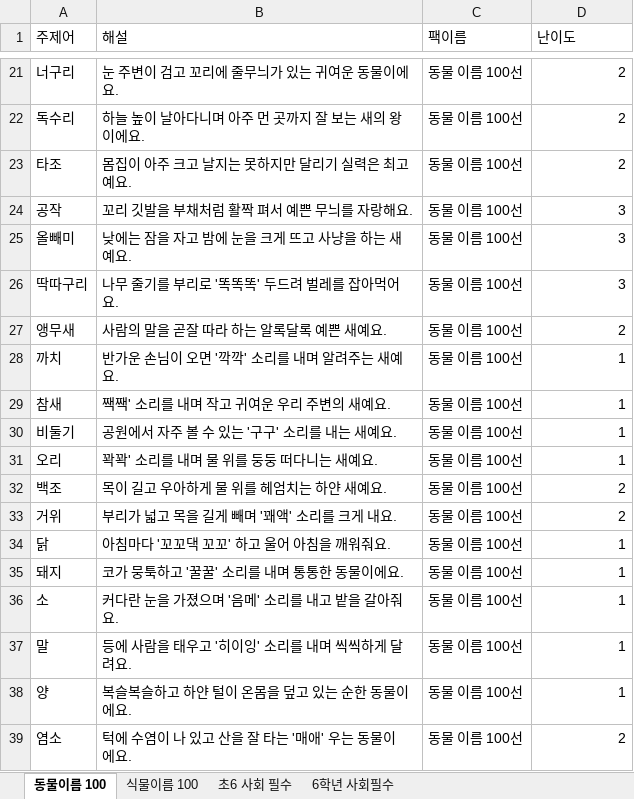
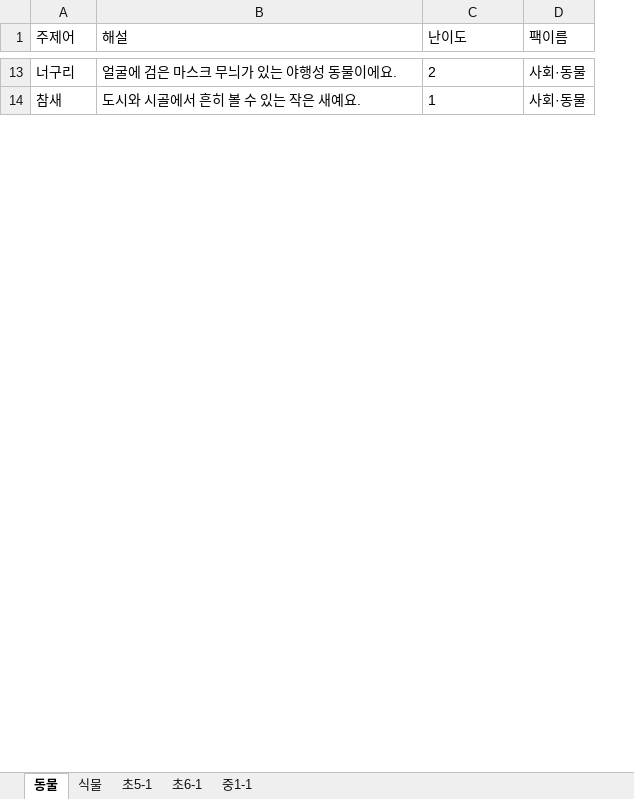
Before and after one commit to dmlwjd85/ncgame, an Excel workbook: ncxlxs/_sources/ncxlsx.xlsx, sheet 동물, drawn as a sheet; only a part is shown, gaps mark what is left out; values as stored, in another font and other column widths than the file's, no borders; removed rows and columns are numbered as before the commit, all else as after; the diff covers the shown part only; the diff names each change by its address in the sheet, - before the commit and + after, or states it on an @@ line.

```diff
--- a/ncxlxs/_sources/ncxlsx.xlsx (sheet 동물)
+++ b/ncxlxs/_sources/ncxlsx.xlsx (sheet 동물)
-sheet tab: 동물이름 100
+sheet tab: 동물
-sheet tab: 식물이름 100
+sheet tab: 식물
-sheet tab: 초6 사회 필수
+sheet tab: 초5-1
-sheet tab: 6학년 사회필수
+sheet tab: 초6-1
+sheet tab: 중1-1
-column C (팩이름), row 21: 동물 이름 100선; row 29: 동물 이름 100선
+column D (팩이름), rows 13-14: 사회·동물 | 사회·동물
-B13 (해설): 눈 주변이 검고 꼬리에 줄무늬가 있는 귀여운 동물이에요.
+B13 (해설): 얼굴에 검은 마스크 무늬가 있는 야행성 동물이에요.
-C13 alignment: right
+C13 alignment: left
-row 22: 독수리 | 하늘 높이 날아다니며 아주 먼 곳까지 잘 보는 새의 왕이에요. | 동물 이름 100선 | 2
-row 23: 타조 | 몸집이 아주 크고 날지는 못하지만 달리기 실력은 최고예요. | 동물 이름 100선 | 2
-row 24: 공작 | 꼬리 깃발을 부채처럼 활짝 펴서 예쁜 무늬를 자랑해요. | 동물 이름 100선 | 3
-row 25: 올빼미 | 낮에는 잠을 자고 밤에 눈을 크게 뜨고 사냥을 하는 새예요. | 동물 이름 100선 | 3
-row 26: 딱따구리 | 나무 줄기를 부리로 '똑똑똑' 두드려 벌레를 잡아먹어요. | 동물 이름 100선 | 3
-row 27: 앵무새 | 사람의 말을 곧잘 따라 하는 알록달록 예쁜 새예요. | 동물 이름 100선 | 2
-row 28: 까치 | 반가운 손님이 오면 '깍깍' 소리를 내며 알려주는 새예요. | 동물 이름 100선 | 1
-B14 (해설): 짹짹' 소리를 내며 작고 귀여운 우리 주변의 새예요.
+B14 (해설): 도시와 시골에서 흔히 볼 수 있는 작은 새예요.
-C14 alignment: right
+C14 alignment: left
-row 30: 비둘기 | 공원에서 자주 볼 수 있는 '구구' 소리를 내는 새예요. | 동물 이름 100선 | 1
-row 31: 오리 | 꽉꽉' 소리를 내며 물 위를 둥둥 떠다니는 새예요. | 동물 이름 100선 | 1
-row 32: 백조 | 목이 길고 우아하게 물 위를 헤엄치는 하얀 새예요. | 동물 이름 100선 | 2
-row 33: 거위 | 부리가 넓고 목을 길게 빼며 '꽤액' 소리를 크게 내요. | 동물 이름 100선 | 2
-row 34: 닭 | 아침마다 '꼬꼬댁 꼬꼬' 하고 울어 아침을 깨워줘요. | 동물 이름 100선 | 1
-row 35: 돼지 | 코가 뭉툭하고 '꿀꿀' 소리를 내며 통통한 동물이에요. | 동물 이름 100선 | 1
-row 36: 소 | 커다란 눈을 가졌으며 '음메' 소리를 내고 밭을 갈아줘요. | 동물 이름 100선 | 1
-row 37: 말 | 등에 사람을 태우고 '히이잉' 소리를 내며 씩씩하게 달려요. | 동물 이름 100선 | 1
-row 38: 양 | 복슬복슬하고 하얀 털이 온몸을 덮고 있는 순한 동물이에요. | 동물 이름 100선 | 1
-row 39: 염소 | 턱에 수염이 나 있고 산을 잘 타는 '매애' 우는 동물이에요. | 동물 이름 100선 | 2
```
Also changed, not shown: 14 added rows, 77 removed rows, 4 edited cells and cell formats elsewhere in this sheet, sheet 초5-1, sheet 초6-1, sheet 식물, 14 other files.
